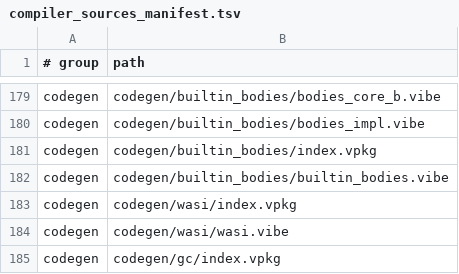
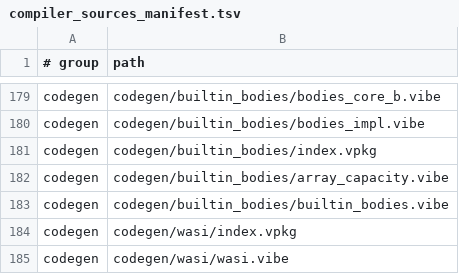
Before and after one commit to mizchi/vibe-lang, a TSV file: lib/@vibe/compiler/compiler_sources_manifest.tsv, drawn as a sheet; only a part is shown, gaps mark what is left out; the shorter side is filled out with more unchanged rows.

Commit message:
feat: implement Array::with_capacity across allocator lanes

```diff
--- a/lib/@vibe/compiler/compiler_sources_manifest.tsv
+++ b/lib/@vibe/compiler/compiler_sources_manifest.tsv
@@ -181,2 +181,3 @@ codegen	codegen/builtin_bodies/bodies_impl.vibe
 codegen	codegen/builtin_bodies/index.vpkg
+codegen	codegen/builtin_bodies/array_capacity.vibe
 codegen	codegen/builtin_bodies/builtin_bodies.vibe
```
Also changed, not shown: 14 other files.
